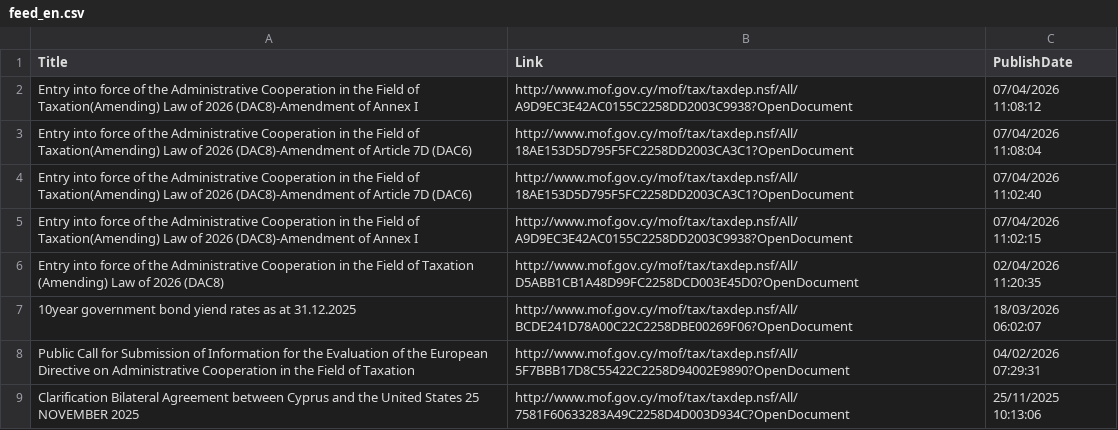
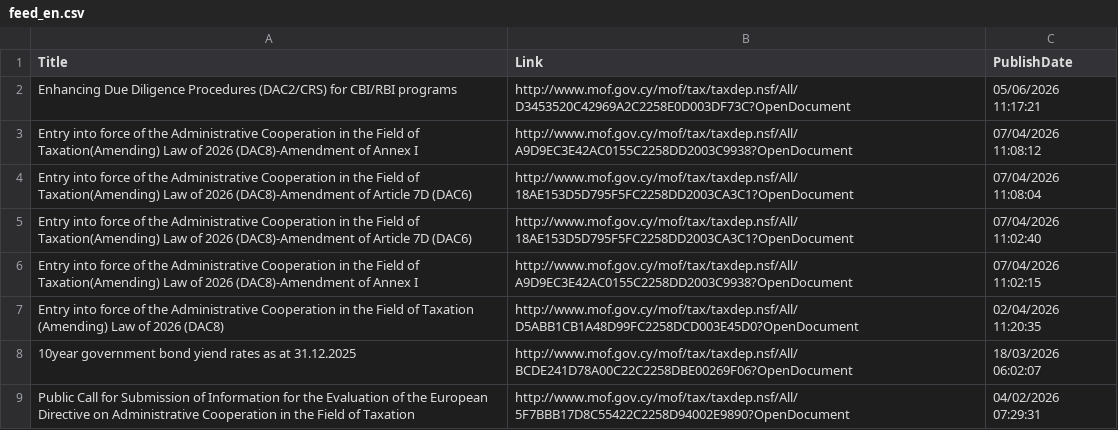
Before and after one commit to kapiosk/MoFTaxRSS, a CSV file: Data/feed_en.csv, drawn as a sheet; only a part is shown; the shorter side is filled out with more unchanged rows; the diff names each change by its address in the sheet, - before the commit and + after, or states it on an @@ line.

```diff
--- a/Data/feed_en.csv
+++ b/Data/feed_en.csv
+row 2: Enhancing Due Diligence Procedures (DAC2/CRS) for CBI/RBI programs | http://www.mof.gov.cy/mof/tax/taxdep.nsf/All/D3453520C42969A2C2258E0D003DF73C?OpenDocument | 05/06/2026 11:17:21
```
Also changed, not shown: Data/feed_gr.csv.
